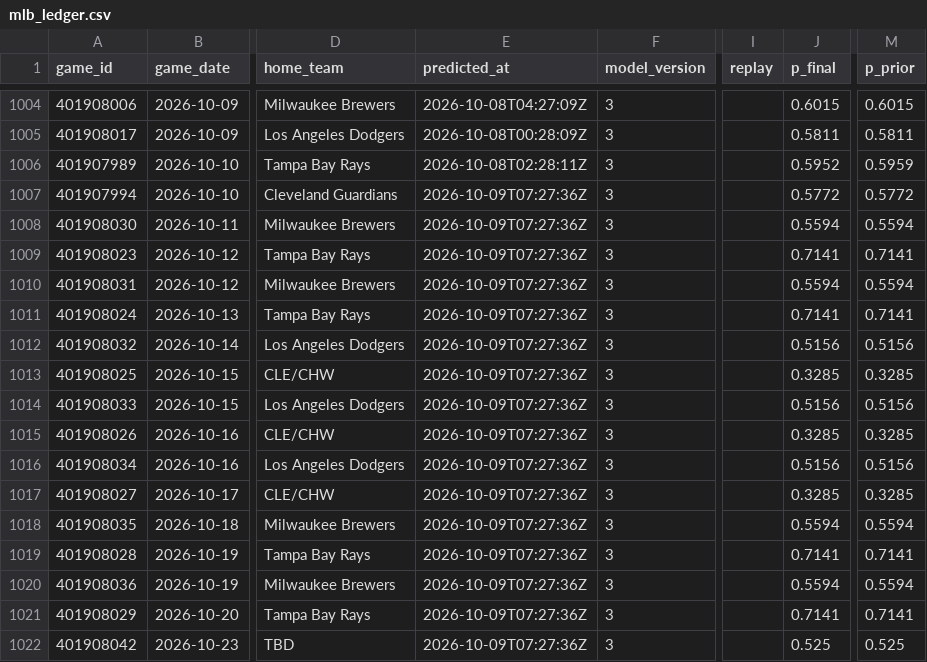
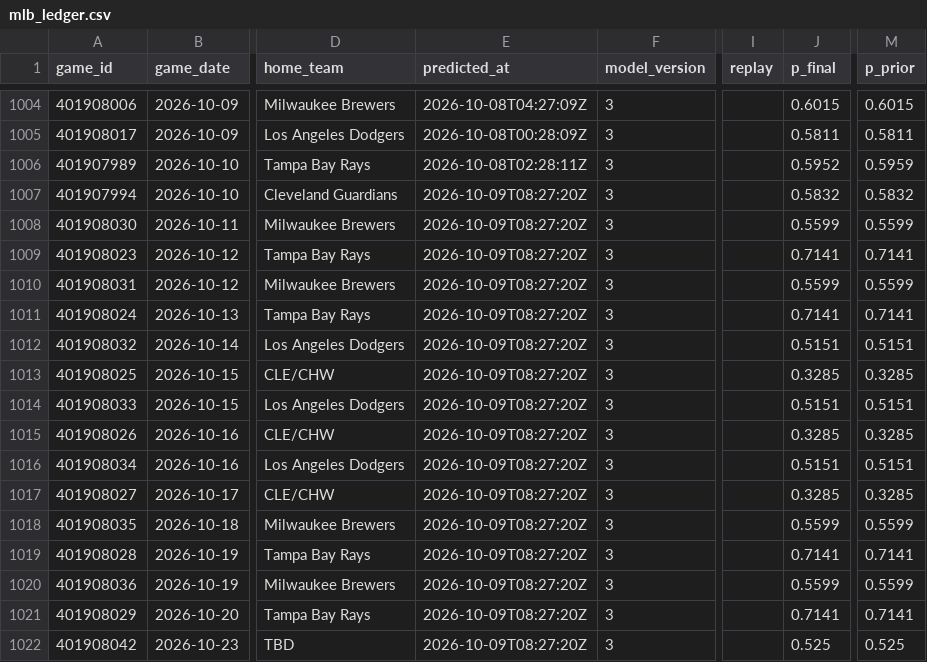
Before and after one commit to mfradkin2/sports-predictions, a CSV file: history/mlb_ledger.csv, drawn as a sheet; only a part is shown, gaps mark what is left out; the diff names each change by its address in the sheet, - before the commit and + after, or states it on an @@ line.

```diff
--- a/history/mlb_ledger.csv
+++ b/history/mlb_ledger.csv
-E1007:E1022 (predicted_at): 2026-10-09T07:27:36Z
+E1007:E1022 (predicted_at): 2026-10-09T08:27:20Z
-J1007 (p_final): 0.5772
+J1007 (p_final): 0.5832
-M1007 (p_prior): 0.5772
+M1007 (p_prior): 0.5832
-J1008 (p_final): 0.5594
+J1008 (p_final): 0.5599
-M1008 (p_prior): 0.5594
+M1008 (p_prior): 0.5599
-J1010 (p_final): 0.5594
+J1010 (p_final): 0.5599
-M1010 (p_prior): 0.5594
+M1010 (p_prior): 0.5599
-J1012 (p_final): 0.5156
+J1012 (p_final): 0.5151
-M1012 (p_prior): 0.5156
+M1012 (p_prior): 0.5151
-J1014 (p_final): 0.5156
+J1014 (p_final): 0.5151
-M1014 (p_prior): 0.5156
+M1014 (p_prior): 0.5151
-J1016 (p_final): 0.5156
+J1016 (p_final): 0.5151
-M1016 (p_prior): 0.5156
+M1016 (p_prior): 0.5151
-J1018 (p_final): 0.5594
+J1018 (p_final): 0.5599
-M1018 (p_prior): 0.5594
+M1018 (p_prior): 0.5599
-J1020 (p_final): 0.5594
+J1020 (p_final): 0.5599
-M1020 (p_prior): 0.5594
+M1020 (p_prior): 0.5599
```
Also changed, not shown: history/mlb_team_stats.csv, history/nba_ledger.csv, 29 other files.
